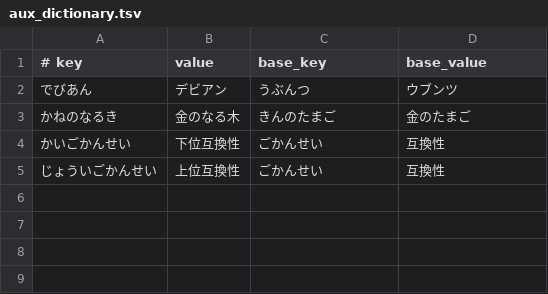
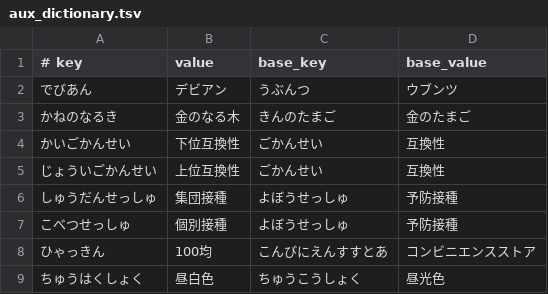
Before and after one commit to google/mozc, a TSV file: src/data/oss/aux_dictionary.tsv, drawn as a sheet; the diff names each change by its address in the sheet, - before the commit and + after, or states it on an @@ line.

Commit message:
Update aux_dictionary.tsv

```diff
--- a/src/data/oss/aux_dictionary.tsv
+++ b/src/data/oss/aux_dictionary.tsv
+row 6: しゅうだんせっしゅ | 集団接種 | よぼうせっしゅ | 予防接種
+row 7: こべつせっしゅ | 個別接種 | よぼうせっしゅ | 予防接種
+row 8: ひゃっきん | 100均 | こんびにえんすすとあ | コンビニエンスストア
+row 9: ちゅうはくしょく | 昼白色 | ちゅうこうしょく | 昼光色
```
